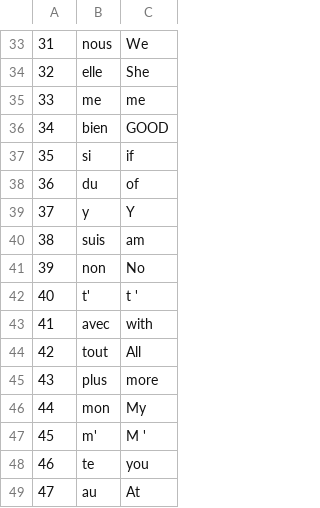
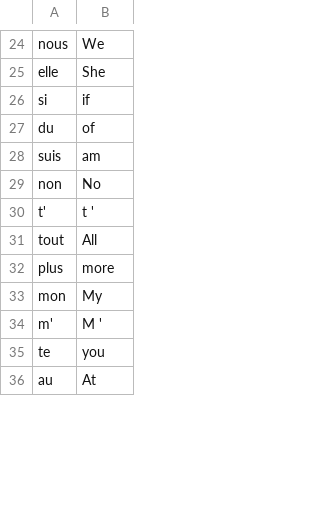
Before and after one commit to wagzyAyo/100-days_python, a CSV file: day31/data/words_to_learn.csv, drawn as a sheet; only a part is shown, gaps mark what is left out; removed rows and columns are numbered as before the commit, all else as after; the diff covers the shown part only; the diff names each change by its address in the sheet, - before the commit and + after, or states it on an @@ line.

```diff
--- a/day31/data/words_to_learn.csv
+++ b/day31/data/words_to_learn.csv
-column A, rows 33-34: 31 | 32; rows 37-38: 35 | 36; rows 40-42: 38 | 39 | 40; rows 44-49: 42 | 43 | 44 | 45 | 46 | 47
-row 35: 33 | me | me
-row 36: 34 | bien | GOOD
-row 39: 37 | y | Y
-row 43: 41 | avec | with
```
Also changed, not shown: 2 added rows and 30 removed rows elsewhere in this file, 2 other files.
